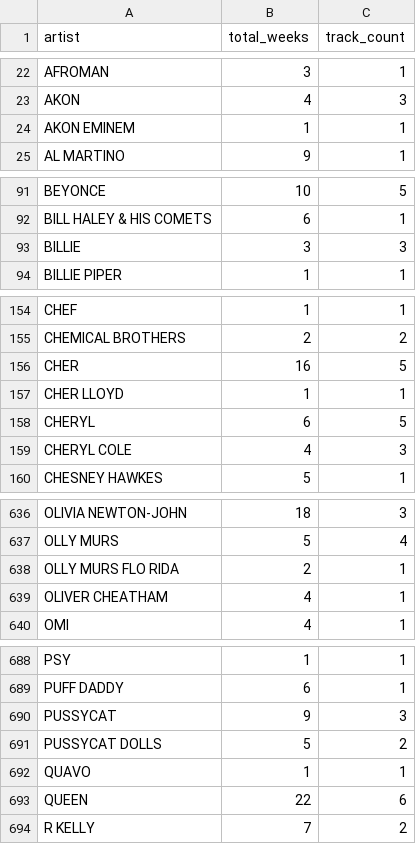
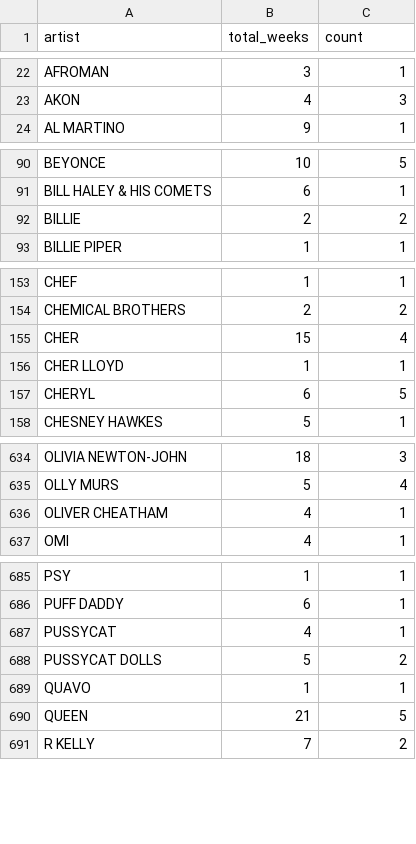
Before and after one commit to rushlet/ci301_data-vis, a CSV file: data_analysis/data/unique_artists_track_count.csv, drawn as a sheet; only a part is shown, gaps mark what is left out; the diff covers the shown part only.

Commit message:
fix unique artists

```diff
--- a/data_analysis/data/unique_artists_track_count.csv
+++ b/data_analysis/data/unique_artists_track_count.csv
@@ -1 +1 @@
-artist,total_weeks,track_count
+artist,total_weeks,count
@@ -23,3 +23,2 @@ AFROMAN,3,1
 AKON,4,3
-AKON EMINEM,1,1
 AL MARTINO,9,1
@@ -92,3 +91,3 @@ BEYONCE,10,5
 BILL HALEY & HIS COMETS,6,1
-BILLIE,3,3
+BILLIE,2,2
 BILLIE PIPER,1,1
@@ -155,6 +154,5 @@ CHEF,1,1
 CHEMICAL BROTHERS,2,2
-CHER,16,5
+CHER,15,4
 CHER LLOYD,1,1
 CHERYL,6,5
-CHERYL COLE,4,3
 CHESNEY HAWKES,5,1
@@ -637,3 +635,2 @@ OLIVIA NEWTON-JOHN,18,3
 OLLY MURS,5,4
-OLLY MURS FLO RIDA,2,1
 OLIVER CHEATHAM,4,1
@@ -689,6 +686,6 @@ PSY,1,1
 PUFF DADDY,6,1
-PUSSYCAT,9,3
+PUSSYCAT,4,1
 PUSSYCAT DOLLS,5,2
 QUAVO,1,1
-QUEEN,22,6
+QUEEN,21,5
 R KELLY,7,2
```
Also changed, not shown: 10 edited cells elsewhere in this file, 1 other file.
